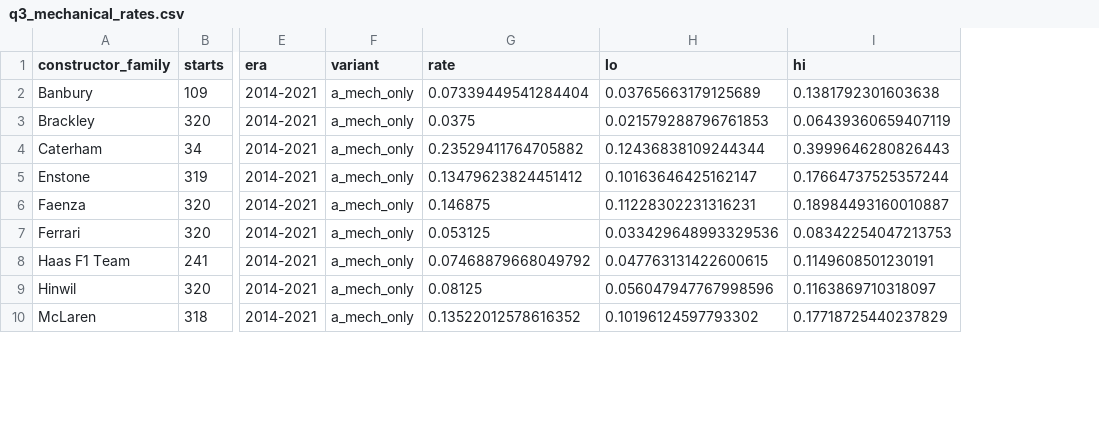
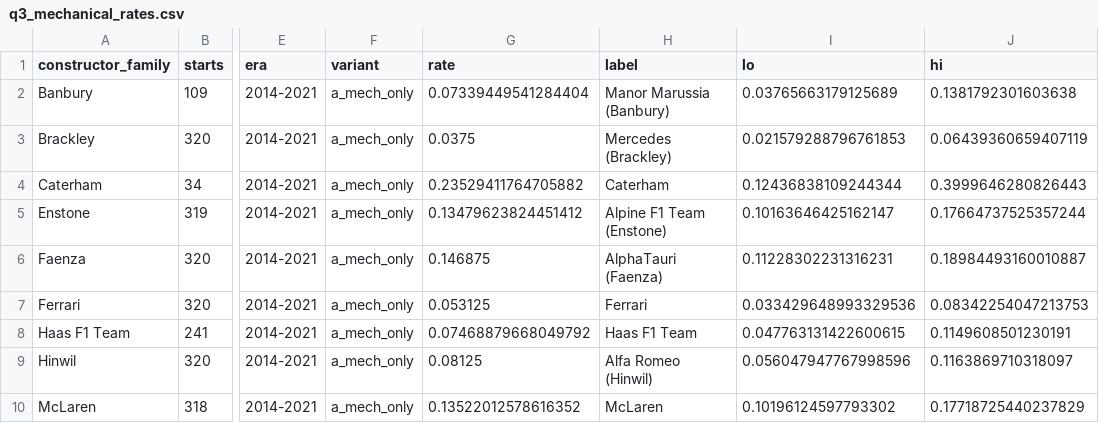
Before and after one commit to omarkhashab/F1-Podium-Prediction, a CSV file: outputs/q3_mechanical_rates.csv, drawn as a sheet; only a part is shown, gaps mark what is left out; the diff names each change by its address in the sheet, - before the commit and + after, or states it on an @@ line.

```diff
--- a/outputs/q3_mechanical_rates.csv
+++ b/outputs/q3_mechanical_rates.csv
+column H (label), rows 2-10: Manor Marussia (Banbury) | Mercedes (Brackley) | Caterham | Alpine F1 Team (Enstone) | AlphaTauri (Faenza) | Ferrari | Haas F1 Team | Alfa Romeo (Hinwil) | McLaren
```
Also changed, not shown: outputs/ablation.csv, outputs/feature_evidence.csv, 48 other files.
